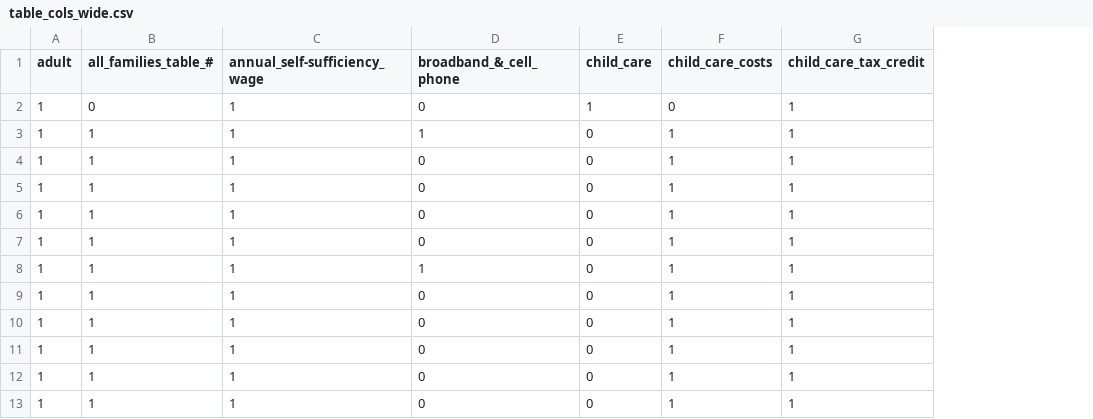
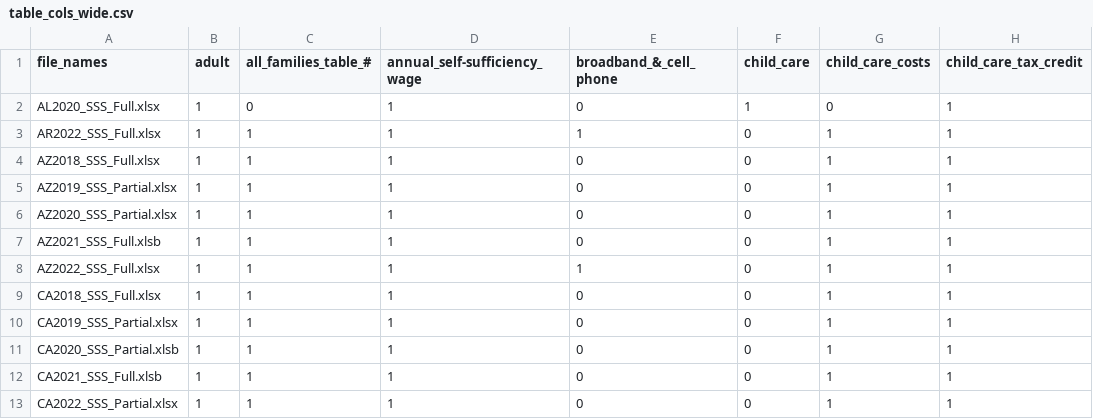
Before and after one commit to chengren/dssg_sss, a CSV file: table_cols_wide.csv, drawn as a sheet; only a part is shown; the diff names each change by its address in the sheet, - before the commit and + after, or states it on an @@ line.

Commit message:
Code and file for column name distribution

```diff
--- a/table_cols_wide.csv
+++ b/table_cols_wide.csv
+column A (file_names), rows 2-13: AL2020_SSS_Full.xlsx | AR2022_SSS_Full.xlsx | AZ2018_SSS_Full.xlsx | AZ2019_SSS_Partial.xlsx | AZ2020_SSS_Partial.xlsx | AZ2021_SSS_Full.xlsb | AZ2022_SSS_Full.xlsx | CA2018_SSS_Full.xlsx | CA2019_SSS_Partial.xlsx | CA2020_SSS_Partial.xlsb | CA2021_SSS_Full.xlsb | CA2022_SSS_Partial.xlsx
```
Also changed, not shown: 1 other file.
